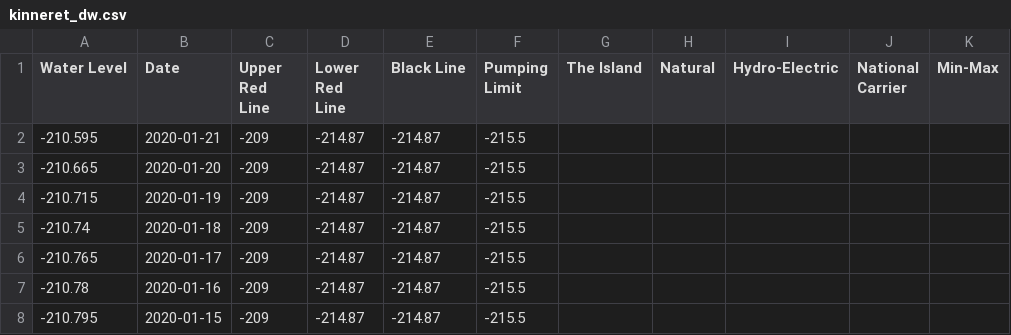
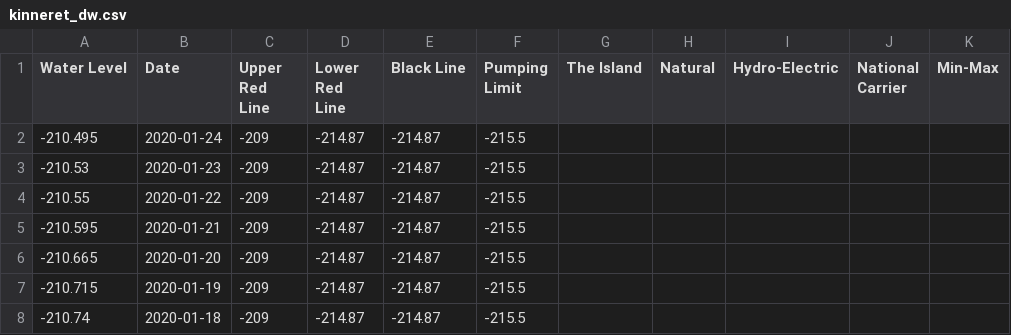
Before and after one commit to hareldunn/GIS_Repo, a CSV file: kinneret_dw.csv, drawn as a sheet; only a part is shown; the shorter side is filled out with more unchanged rows; the diff names each change by its address in the sheet, - before the commit and + after, or states it on an @@ line.

Commit message:
update 2020-01-24

```diff
--- a/kinneret_dw.csv
+++ b/kinneret_dw.csv
+row 2: -210.495 | 2020-01-24 | -209 | -214.87 | -214.87 | -215.5
+row 3: -210.53 | 2020-01-23 | -209 | -214.87 | -214.87 | -215.5
+row 4: -210.55 | 2020-01-22 | -209 | -214.87 | -214.87 | -215.5
```
